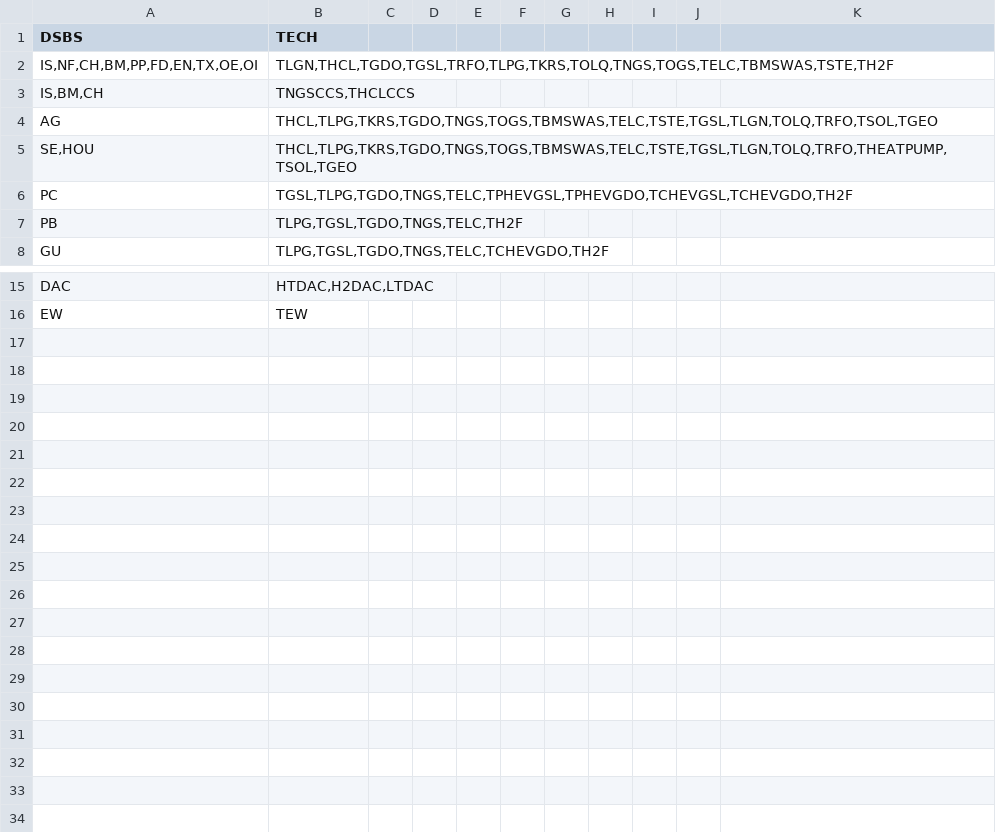
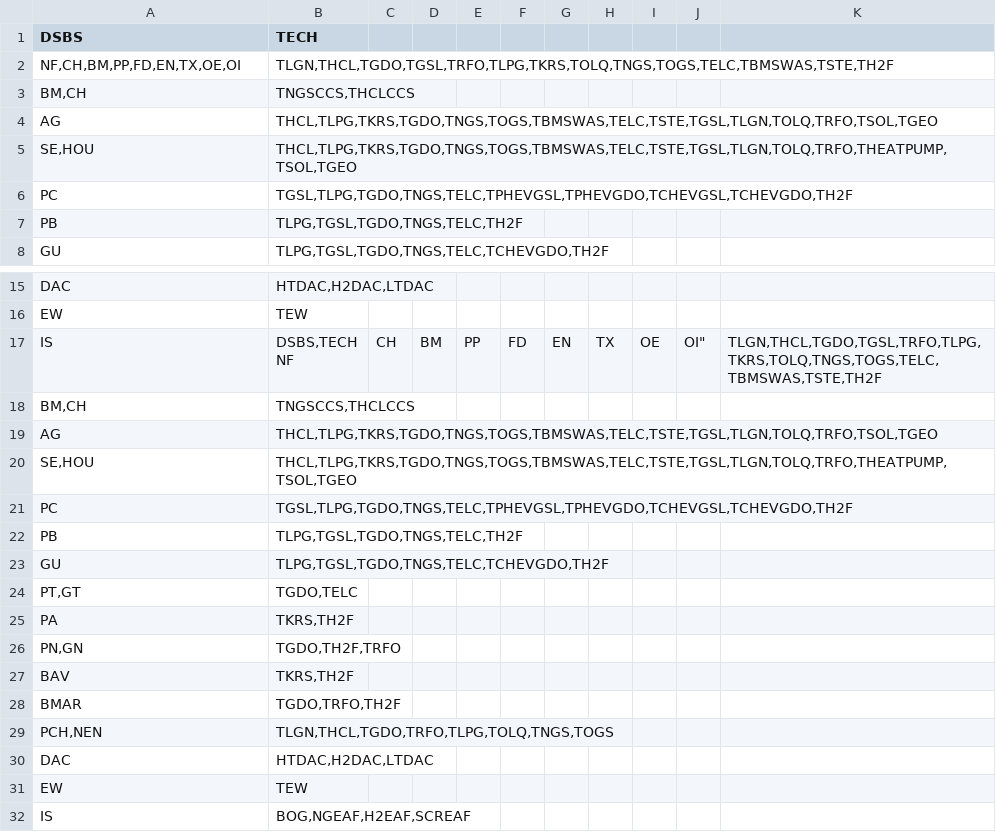
Before and after one commit to e3modelling/mrprom, a CSV file: inst/extdata/blabla_export/SECTTECH.csv, drawn as a sheet; only a part is shown, gaps mark what is left out.

Commit message:
update mapping

```diff
--- a/inst/extdata/blabla_export/SECTTECH.csv
+++ b/inst/extdata/blabla_export/SECTTECH.csv
@@ -1,4 +1,4 @@
 DSBS,TECH
-"IS,NF,CH,BM,PP,FD,EN,TX,OE,OI","TLGN,THCL,TGDO,TGSL,TRFO,TLPG,TKRS,TOLQ,TNGS,TOGS,TELC,TBMSWAS,TSTE,TH2F"
-"IS,BM,CH","TNGSCCS,THCLCCS"
+"NF,CH,BM,PP,FD,EN,TX,OE,OI","TLGN,THCL,TGDO,TGSL,TRFO,TLPG,TKRS,TOLQ,TNGS,TOGS,TELC,TBMSWAS,TSTE,TH2F"
+"BM,CH","TNGSCCS,THCLCCS"
 "AG","THCL,TLPG,TKRS,TGDO,TNGS,TOGS,TBMSWAS,TELC,TSTE,TGSL,TLGN,TOLQ,TRFO,TSOL,TGEO"
@@ -16 +16,18 @@ DSBS,TECH
 "EW","TEW"
+"IS","DSBS,TECH
+"NF,CH,BM,PP,FD,EN,TX,OE,OI","TLGN,THCL,TGDO,TGSL,TRFO,TLPG,TKRS,TOLQ,TNGS,TOGS,TELC,TBMSWAS,TSTE,TH2F"
+"BM,CH","TNGSCCS,THCLCCS"
+"AG","THCL,TLPG,TKRS,TGDO,TNGS,TOGS,TBMSWAS,TELC,TSTE,TGSL,TLGN,TOLQ,TRFO,TSOL,TGEO"
+"SE,HOU","THCL,TLPG,TKRS,TGDO,TNGS,TOGS,TBMSWAS,TELC,TSTE,TGSL,TLGN,TOLQ,TRFO,THEATPUMP,TSOL,TGEO"
+"PC","TGSL,TLPG,TGDO,TNGS,TELC,TPHEVGSL,TPHEVGDO,TCHEVGSL,TCHEVGDO,TH2F"
+"PB","TLPG,TGSL,TGDO,TNGS,TELC,TH2F"
+"GU","TLPG,TGSL,TGDO,TNGS,TELC,TCHEVGDO,TH2F"
+"PT,GT","TGDO,TELC"
+"PA","TKRS,TH2F"
+"PN,GN","TGDO,TH2F,TRFO"
+"BAV","TKRS,TH2F"
+"BMAR","TGDO,TRFO,TH2F"
+"PCH,NEN","TLGN,THCL,TGDO,TRFO,TLPG,TOLQ,TNGS,TOGS"
+"DAC","HTDAC,H2DAC,LTDAC"
+"EW","TEW"
+"IS","BOG,NGEAF,H2EAF,SCREAF"
```
